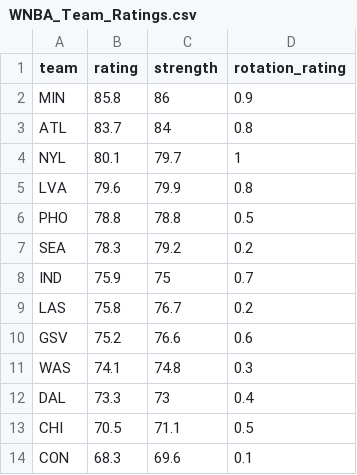
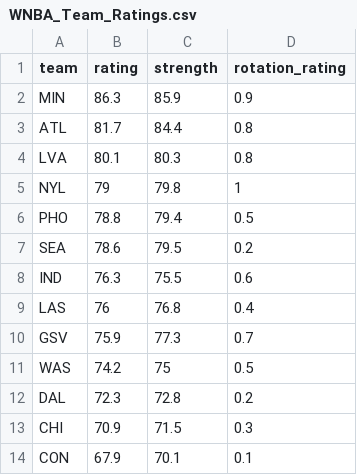
Before and after one commit to joshmartinecon/wnba-ratings, a CSV file: WNBA_Team_Ratings.csv, drawn as a sheet.

```diff
--- a/WNBA_Team_Ratings.csv
+++ b/WNBA_Team_Ratings.csv
@@ -1,14 +1,14 @@
 "team","rating","strength","rotation_rating"
-"MIN",85.8,86,0.9
-"ATL",83.7,84,0.8
-"NYL",80.1,79.7,1
-"LVA",79.6,79.9,0.8
-"PHO",78.8,78.8,0.5
-"SEA",78.3,79.2,0.2
-"IND",75.9,75,0.7
-"LAS",75.8,76.7,0.2
-"GSV",75.2,76.6,0.6
-"WAS",74.1,74.8,0.3
-"DAL",73.3,73,0.4
-"CHI",70.5,71.1,0.5
-"CON",68.3,69.6,0.1
+"MIN",86.3,85.9,0.9
+"ATL",81.7,84.4,0.8
+"LVA",80.1,80.3,0.8
+"NYL",79,79.8,1
+"PHO",78.8,79.4,0.5
+"SEA",78.6,79.5,0.2
+"IND",76.3,75.5,0.6
+"LAS",76,76.8,0.4
+"GSV",75.9,77.3,0.7
+"WAS",74.2,75,0.5
+"DAL",72.3,72.8,0.2
+"CHI",70.9,71.5,0.3
+"CON",67.9,70.1,0.1
```
Also changed, not shown: WNBA_Ratings_and_Rotations.csv, game links.csv, 3 other files.
